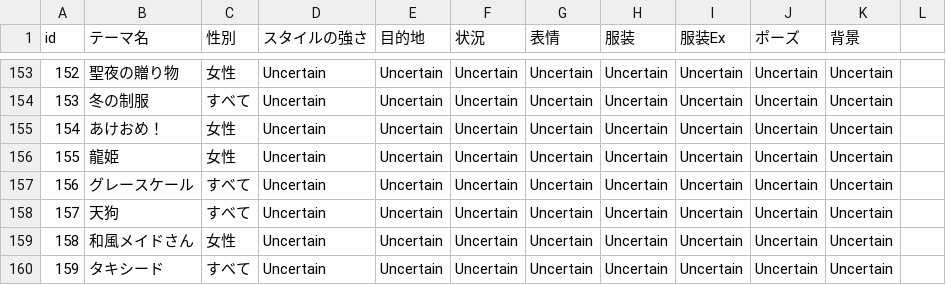
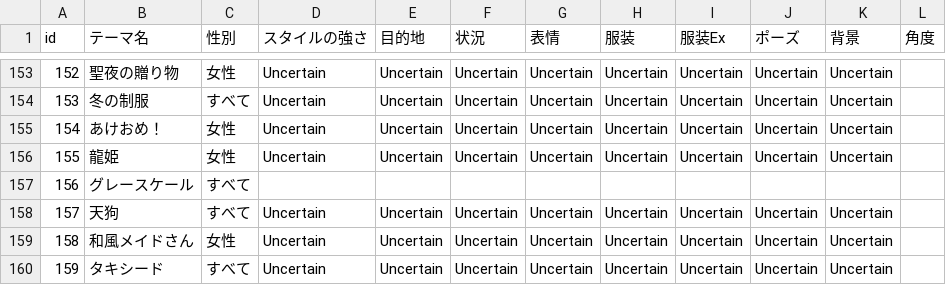
Before and after one commit to stageleft/daysai_prompt_analyzer, a CSV file: official_theme_list_jp.csv, drawn as a sheet; only a part is shown, gaps mark what is left out; the diff covers the shown part only.

```diff
--- a/official_theme_list_jp.csv
+++ b/official_theme_list_jp.csv
@@ -1 +1 @@
-id,テーマ名,性別,スタイルの強さ,目的地,状況,表情,服装,服装Ex,ポーズ,背景
+id,テーマ名,性別,スタイルの強さ,目的地,状況,表情,服装,服装Ex,ポーズ,背景,角度
@@ -157 +157 @@
-156,グレースケール,すべて,Uncertain,Uncertain,Uncertain,Uncertain,Uncertain,Uncertain,Uncertain,Uncertain
+156,グレースケール,すべて,,,,,,,,,
```
Also changed, not shown: 162 edited cells elsewhere in this file, 9 other files.
